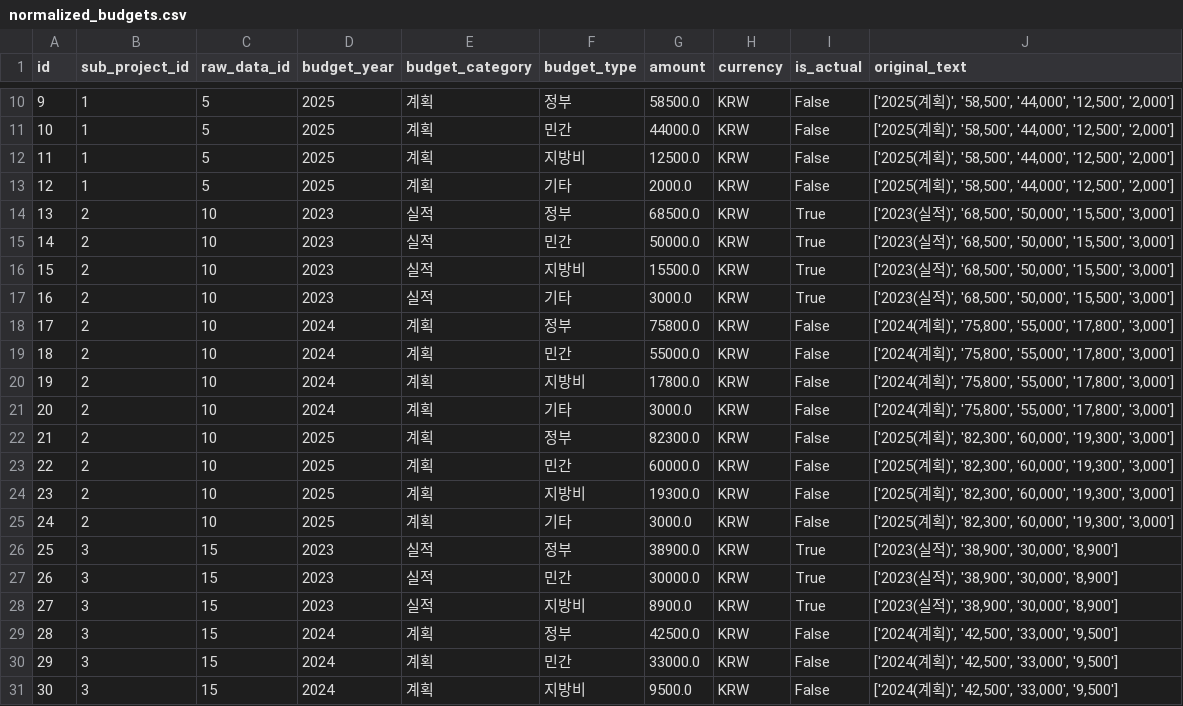
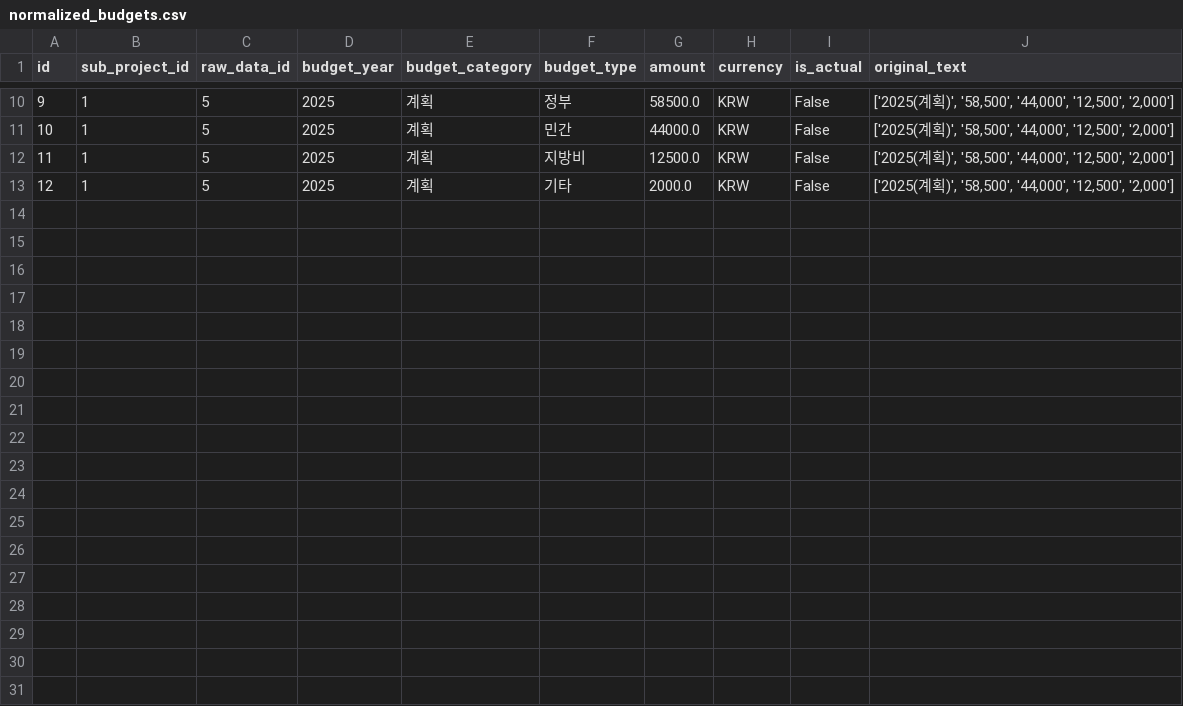
Before and after one commit to Minani99/PDF_to_DB, a CSV file: normalized_output_government/normalized_budgets.csv, drawn as a sheet; only a part is shown, gaps mark what is left out; the diff names each change by its address in the sheet, - before the commit and + after, or states it on an @@ line.

```diff
--- a/normalized_output_government/normalized_budgets.csv
+++ b/normalized_output_government/normalized_budgets.csv
-row 14: 13 | 2 | 10 | 2023 | 실적 | 정부 | 68500.0 | KRW | True | ['2023(실적)', '68,500', '50,000', '15,500', '3,000']
-row 15: 14 | 2 | 10 | 2023 | 실적 | 민간 | 50000.0 | KRW | True | ['2023(실적)', '68,500', '50,000', '15,500', '3,000']
-row 16: 15 | 2 | 10 | 2023 | 실적 | 지방비 | 15500.0 | KRW | True | ['2023(실적)', '68,500', '50,000', '15,500', '3,000']
-row 17: 16 | 2 | 10 | 2023 | 실적 | 기타 | 3000.0 | KRW | True | ['2023(실적)', '68,500', '50,000', '15,500', '3,000']
-row 18: 17 | 2 | 10 | 2024 | 계획 | 정부 | 75800.0 | KRW | False | ['2024(계획)', '75,800', '55,000', '17,800', '3,000']
-row 19: 18 | 2 | 10 | 2024 | 계획 | 민간 | 55000.0 | KRW | False | ['2024(계획)', '75,800', '55,000', '17,800', '3,000']
-row 20: 19 | 2 | 10 | 2024 | 계획 | 지방비 | 17800.0 | KRW | False | ['2024(계획)', '75,800', '55,000', '17,800', '3,000']
-row 21: 20 | 2 | 10 | 2024 | 계획 | 기타 | 3000.0 | KRW | False | ['2024(계획)', '75,800', '55,000', '17,800', '3,000']
-row 22: 21 | 2 | 10 | 2025 | 계획 | 정부 | 82300.0 | KRW | False | ['2025(계획)', '82,300', '60,000', '19,300', '3,000']
-row 23: 22 | 2 | 10 | 2025 | 계획 | 민간 | 60000.0 | KRW | False | ['2025(계획)', '82,300', '60,000', '19,300', '3,000']
-row 24: 23 | 2 | 10 | 2025 | 계획 | 지방비 | 19300.0 | KRW | False | ['2025(계획)', '82,300', '60,000', '19,300', '3,000']
-row 25: 24 | 2 | 10 | 2025 | 계획 | 기타 | 3000.0 | KRW | False | ['2025(계획)', '82,300', '60,000', '19,300', '3,000']
-row 26: 25 | 3 | 15 | 2023 | 실적 | 정부 | 38900.0 | KRW | True | ['2023(실적)', '38,900', '30,000', '8,900']
-row 27: 26 | 3 | 15 | 2023 | 실적 | 민간 | 30000.0 | KRW | True | ['2023(실적)', '38,900', '30,000', '8,900']
-row 28: 27 | 3 | 15 | 2023 | 실적 | 지방비 | 8900.0 | KRW | True | ['2023(실적)', '38,900', '30,000', '8,900']
-row 29: 28 | 3 | 15 | 2024 | 계획 | 정부 | 42500.0 | KRW | False | ['2024(계획)', '42,500', '33,000', '9,500']
-row 30: 29 | 3 | 15 | 2024 | 계획 | 민간 | 33000.0 | KRW | False | ['2024(계획)', '42,500', '33,000', '9,500']
-row 31: 30 | 3 | 15 | 2024 | 계획 | 지방비 | 9500.0 | KRW | False | ['2024(계획)', '42,500', '33,000', '9,500']
```
Also changed, not shown: normalized_output_government/normalized_overviews.csv, normalized_output_government/normalized_performances.csv, 10 other files.
